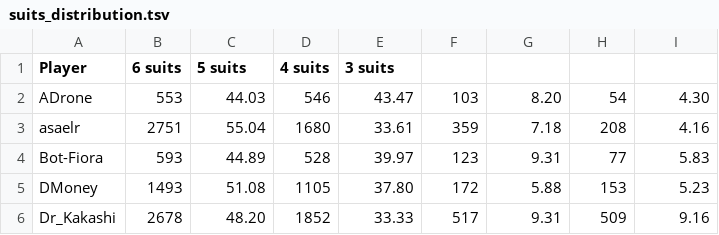
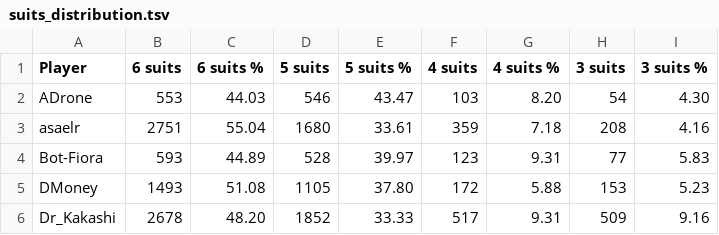
Before and after one commit to Aigul9/hanabi-stats, a TSV file: output/variants/suits_distribution.tsv, drawn as a sheet; only a part is shown.

Commit message:
update header

```diff
--- a/output/variants/suits_distribution.tsv
+++ b/output/variants/suits_distribution.tsv
@@ -1,2 +1,2 @@
-Player	6 suits	5 suits	4 suits	3 suits
+Player	6 suits	6 suits %	5 suits	5 suits %	4 suits	4 suits %	3 suits	3 suits %
 ADrone	553	44.03	546	43.47	103	8.20	54	4.30
```
